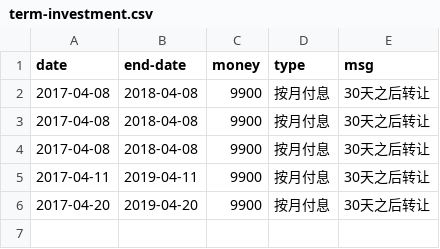
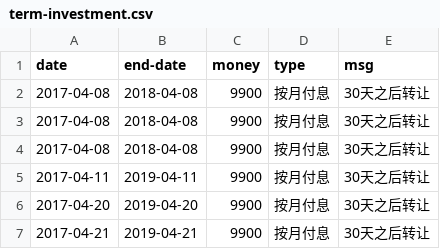
Before and after one commit to jinbin/lifebook, a CSV file: data/investment/term-investment.csv, drawn as a sheet; the diff names each change by its address in the sheet, - before the commit and + after, or states it on an @@ line.

Commit message:
update data

```diff
--- a/data/investment/term-investment.csv
+++ b/data/investment/term-investment.csv
+row 7: 2017-04-21 | 2019-04-21 | 9900 | 按月付息 | 30天之后转让
```
Also changed, not shown: data/income/顺风车.csv.
